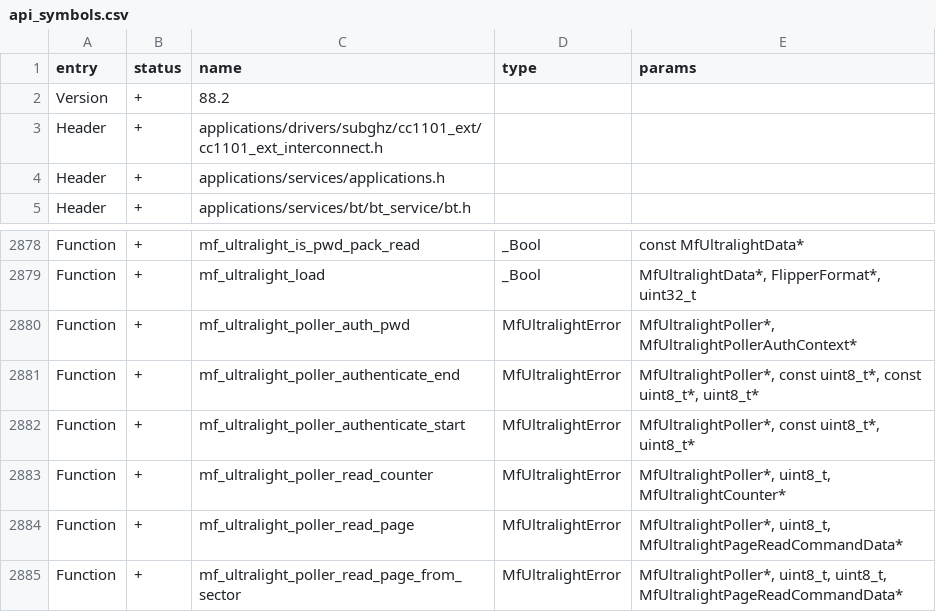
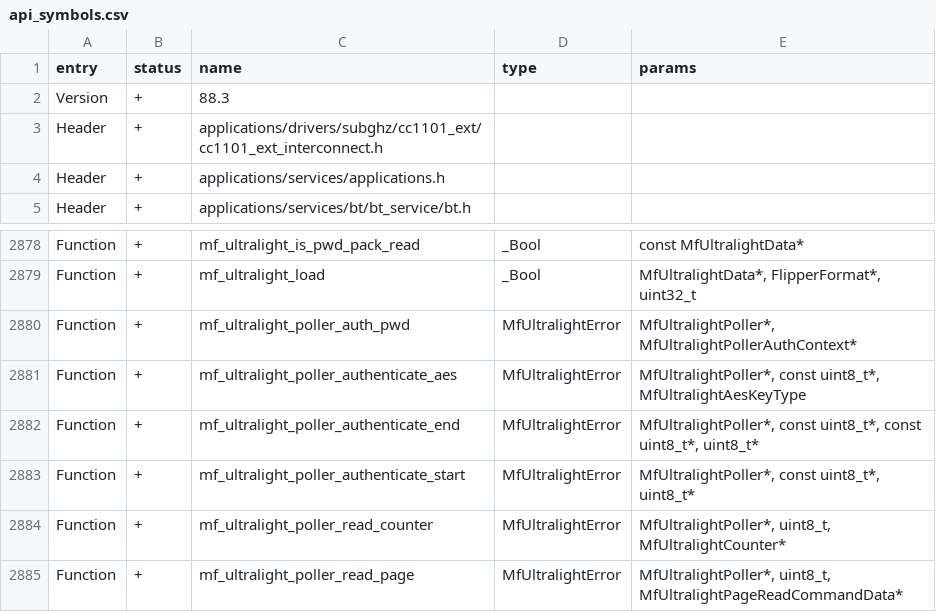
Before and after one commit to DarkFlippers/unleashed-firmware, a CSV file: targets/f7/api_symbols.csv, drawn as a sheet; only a part is shown, gaps mark what is left out; the shorter side is filled out with more unchanged rows.

```diff
--- a/targets/f7/api_symbols.csv
+++ b/targets/f7/api_symbols.csv
@@ -1,3 +1,3 @@
 entry,status,name,type,params
-Version,+,88.2,,
+Version,+,88.3,,
 Header,+,applications/drivers/subghz/cc1101_ext/cc1101_ext_interconnect.h,,
@@ -2880,2 +2880,3 @@ Function,+,mf_ultralight_load,_Bool,"MfUltralightData*, FlipperFormat*, uint32_t
 Function,+,mf_ultralight_poller_auth_pwd,MfUltralightError,"MfUltralightPoller*, MfUltralightPollerAuthContext*"
+Function,+,mf_ultralight_poller_authenticate_aes,MfUltralightError,"MfUltralightPoller*, const uint8_t*, MfUltralightAesKeyType"
 Function,+,mf_ultralight_poller_authenticate_end,MfUltralightError,"MfUltralightPoller*, const uint8_t*, const uint8_t*, uint8_t*"
```
Also changed, not shown: 6 other files.
